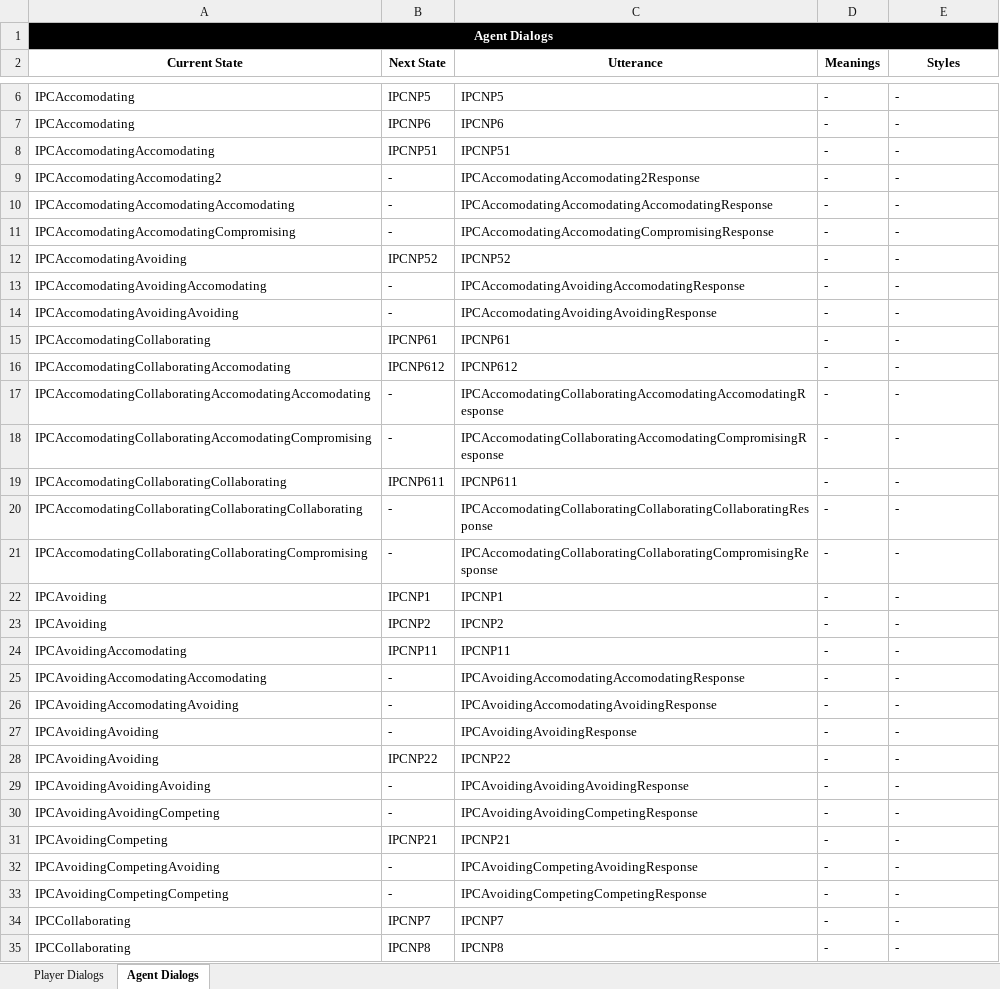
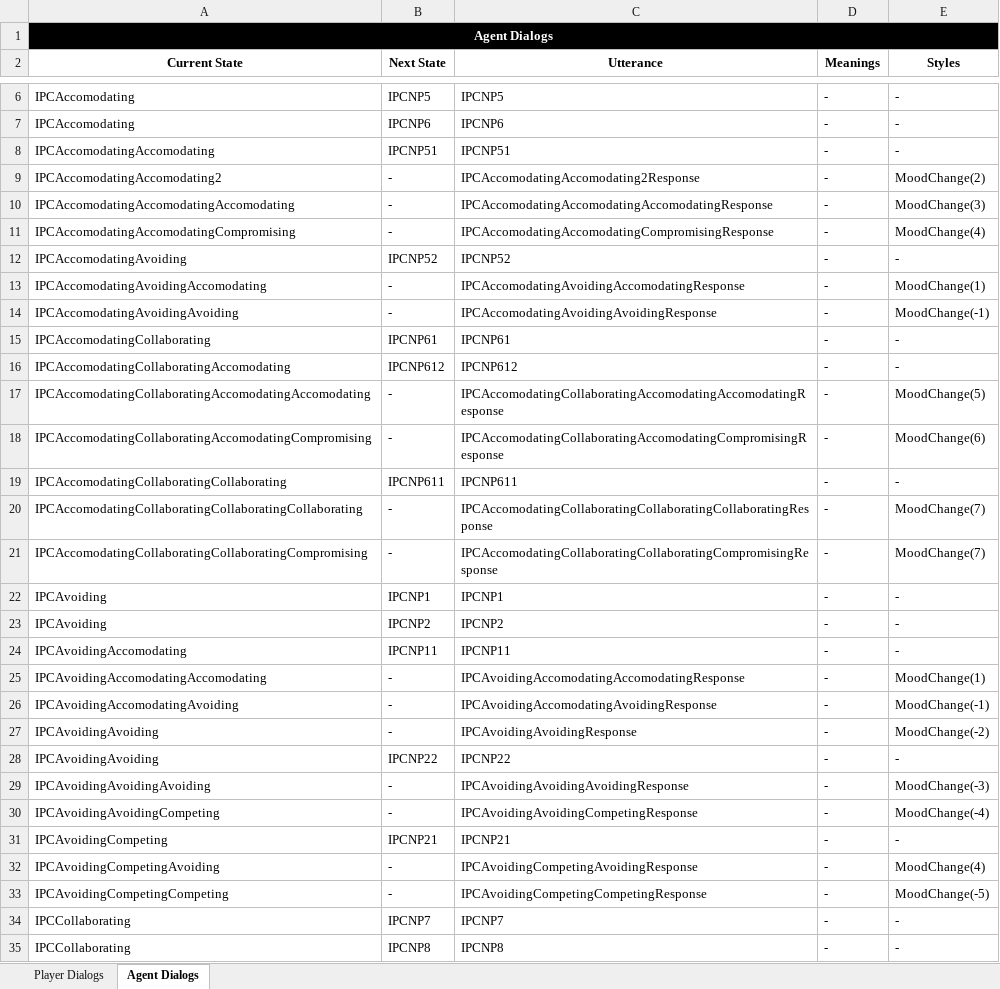
Before and after one commit to playgen/sports-team-manager, an Excel workbook: stm-logic/PlayGen.RAGE.SportsTeamManager/PlayGen.RAGE.SportsTeamManager.Simulation/NPC Templates/Template.xlsx, sheet Agent Dialogs, drawn as a sheet; only a part is shown, gaps mark what is left out; values as stored, in another font and other column widths than the file's, no borders; charts and pictures not drawn; the diff covers the shown part only; the diff names each change by its address in the sheet, - before the commit and + after, or states it on an @@ line.

Commit message:
All episode mood changes now in (although still buggy). Mood changes now triggered by MoodChange style rather than per event.

```diff
--- a/stm-logic/PlayGen.RAGE.SportsTeamManager/PlayGen.RAGE.SportsTeamManager.Simulation/NPC Templates/Template.xlsx (sheet Agent Dialogs)
+++ b/stm-logic/PlayGen.RAGE.SportsTeamManager/PlayGen.RAGE.SportsTeamManager.Simulation/NPC Templates/Template.xlsx (sheet Agent Dialogs)
-E9 (Styles): -
+E9 (Styles): MoodChange(2)
-E10 (Styles): -
+E10 (Styles): MoodChange(3)
-E11 (Styles): -
+E11 (Styles): MoodChange(4)
-E13 (Styles): -
+E13 (Styles): MoodChange(1)
-E14 (Styles): -
+E14 (Styles): MoodChange(-1)
-E17 (Styles): -
+E17 (Styles): MoodChange(5)
-E18 (Styles): -
+E18 (Styles): MoodChange(6)
-E20:E21 (Styles): -
+E20:E21 (Styles): MoodChange(7)
-E25 (Styles): -
+E25 (Styles): MoodChange(1)
-E26 (Styles): -
+E26 (Styles): MoodChange(-1)
-E27 (Styles): -
+E27 (Styles): MoodChange(-2)
-E29 (Styles): -
+E29 (Styles): MoodChange(-3)
-E30 (Styles): -
+E30 (Styles): MoodChange(-4)
-E32 (Styles): -
+E32 (Styles): MoodChange(4)
-E33 (Styles): -
+E33 (Styles): MoodChange(-5)
```
Also changed, not shown: 53 edited cells elsewhere in this sheet, 3 other files.
